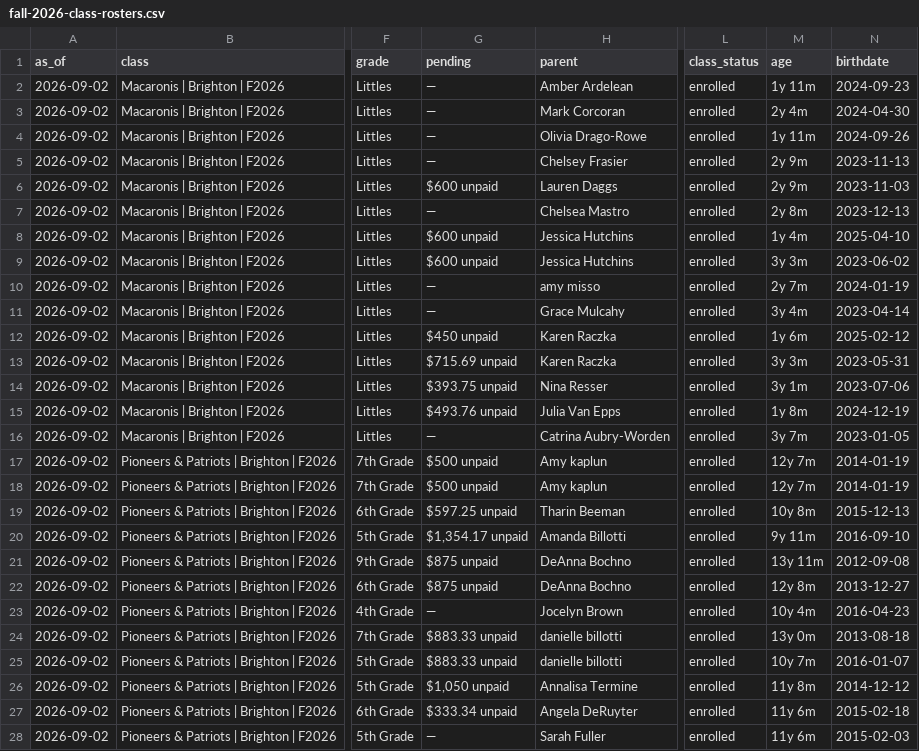
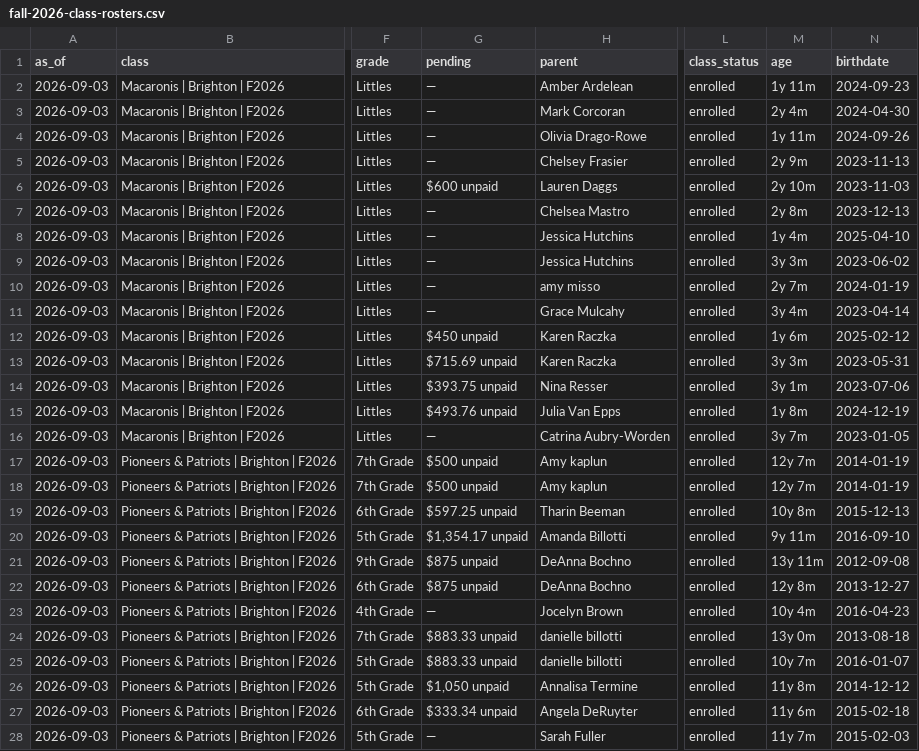
Before and after one commit to itsbrown/homeschool_co-op, a CSV file: docs/audit/fall-2026-class-rosters.csv, drawn as a sheet; only a part is shown, gaps mark what is left out; the diff covers the shown part only; the diff names each change by its address in the sheet, - before the commit and + after, or states it on an @@ line.

```diff
--- a/docs/audit/fall-2026-class-rosters.csv
+++ b/docs/audit/fall-2026-class-rosters.csv
-A2:A28 (as_of): 2026-09-02
+A2:A28 (as_of): 2026-09-03
-M6 (age): 2y 9m
+M6 (age): 2y 10m
-G8:G9 (pending): $600 unpaid
+G8:G9 (pending): —
-M28 (age): 11y 6m
+M28 (age): 11y 7m
```
Also changed, not shown: 69 edited cells elsewhere in this file.
